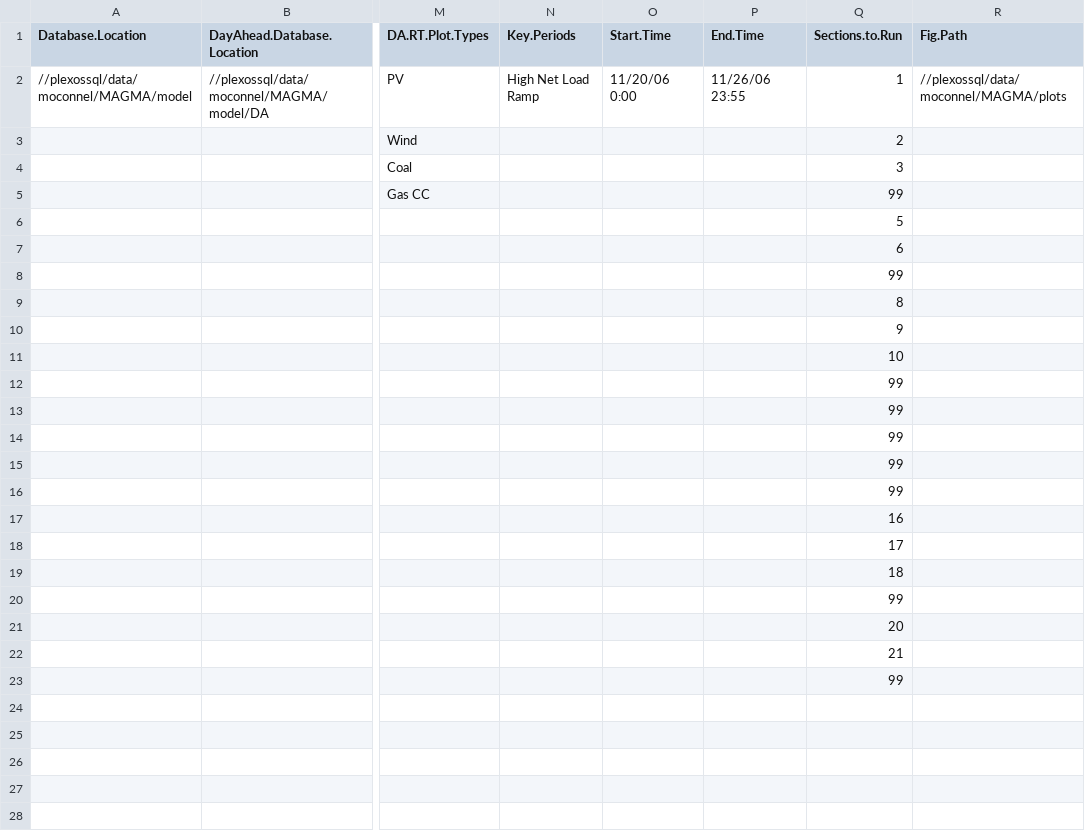
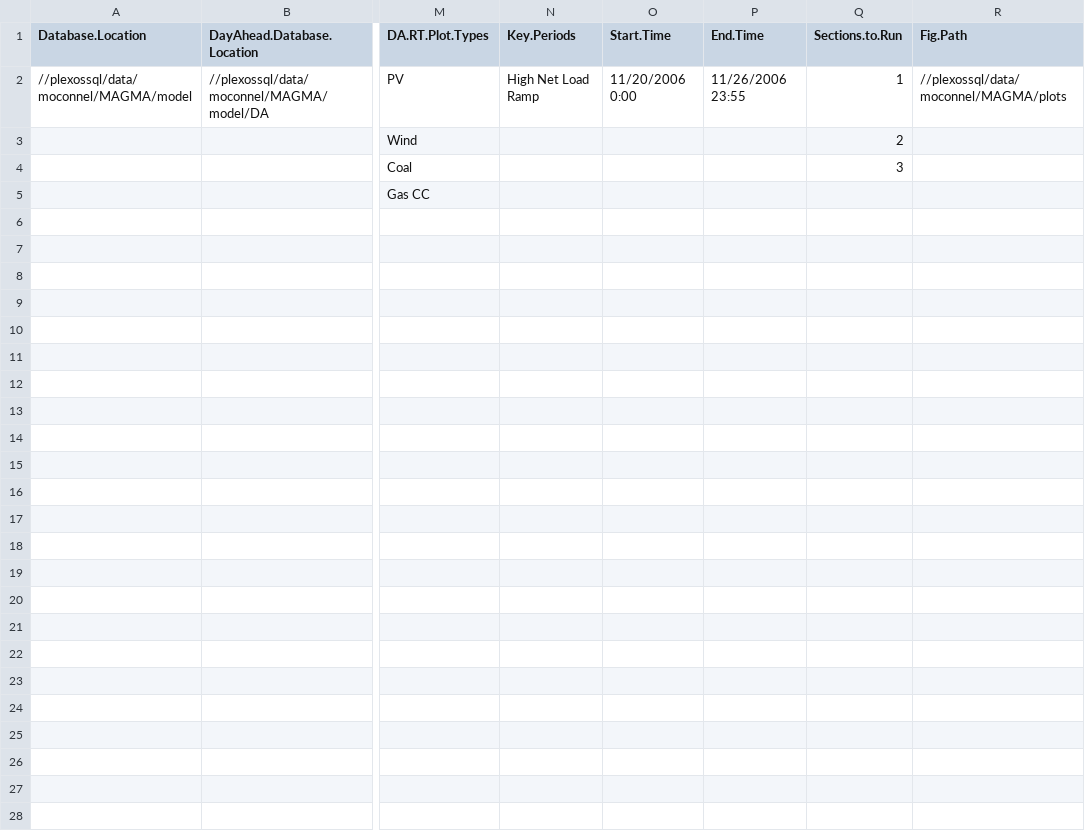
Before and after one commit to NREL/MAGMA, a CSV file: Examples/input_data_example_ERGIS.csv, drawn as a sheet; only a part is shown, gaps mark what is left out; the diff names each change by its address in the sheet, - before the commit and + after, or states it on an @@ line.

```diff
--- a/Examples/input_data_example_ERGIS.csv
+++ b/Examples/input_data_example_ERGIS.csv
-O2 (Start.Time): 11/20/06 0:00
+O2 (Start.Time): 11/20/2006 0:00
-P2 (End.Time): 11/26/06 23:55
+P2 (End.Time): 11/26/2006 23:55
-Q5 (Sections.to.Run): 99
+Q5 (Sections.to.Run): (empty)
-Q6 (Sections.to.Run): 5
+Q6 (Sections.to.Run): (empty)
-Q7 (Sections.to.Run): 6
+Q7 (Sections.to.Run): (empty)
-Q8 (Sections.to.Run): 99
+Q8 (Sections.to.Run): (empty)
-Q9 (Sections.to.Run): 8
+Q9 (Sections.to.Run): (empty)
-Q10 (Sections.to.Run): 9
+Q10 (Sections.to.Run): (empty)
-Q11 (Sections.to.Run): 10
+Q11 (Sections.to.Run): (empty)
-Q12:Q16 (Sections.to.Run): 99
+Q12:Q16 (Sections.to.Run): (empty)
-Q17 (Sections.to.Run): 16
+Q17 (Sections.to.Run): (empty)
-Q18 (Sections.to.Run): 17
+Q18 (Sections.to.Run): (empty)
-Q19 (Sections.to.Run): 18
+Q19 (Sections.to.Run): (empty)
-Q20 (Sections.to.Run): 99
+Q20 (Sections.to.Run): (empty)
-Q21 (Sections.to.Run): 20
+Q21 (Sections.to.Run): (empty)
-Q22 (Sections.to.Run): 21
+Q22 (Sections.to.Run): (empty)
-Q23 (Sections.to.Run): 99
+Q23 (Sections.to.Run): (empty)
```
Also changed, not shown: 3 other files.
